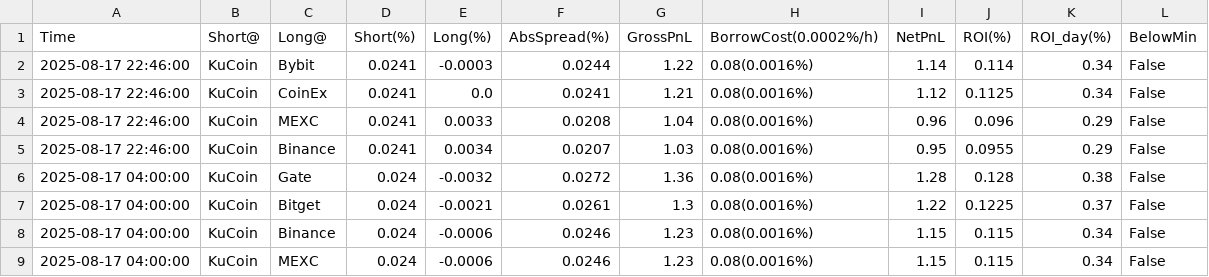
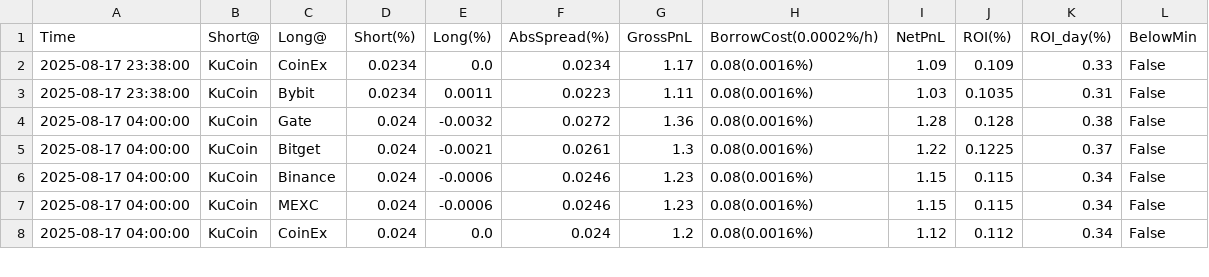
Before and after one commit to aerist123/funding-data, a CSV file: public/data/arb_candidates_ETH.csv, drawn as a sheet; only a part is shown; the shorter side is filled out with more unchanged rows.

```diff
--- a/public/data/arb_candidates_ETH.csv
+++ b/public/data/arb_candidates_ETH.csv
@@ -1,6 +1,4 @@
 Time,Short@,Long@,Short(%),Long(%),AbsSpread(%),GrossPnL,BorrowCost(0.0002%/h),NetPnL,ROI(%),ROI_day(%),BelowMin
-2025-08-17 22:46:00,KuCoin,Bybit,0.0241,-0.0003,0.0244,1.22,0.08(0.0016%),1.14,0.114,0.34,False
-2025-08-17 22:46:00,KuCoin,CoinEx,0.0241,0.0,0.0241,1.21,0.08(0.0016%),1.12,0.1125,0.34,False
-2025-08-17 22:46:00,KuCoin,MEXC,0.0241,0.0033,0.0208,1.04,0.08(0.0016%),0.96,0.096,0.29,False
-2025-08-17 22:46:00,KuCoin,Binance,0.0241,0.0034,0.0207,1.03,0.08(0.0016%),0.95,0.0955,0.29,False
+2025-08-17 23:38:00,KuCoin,CoinEx,0.0234,0.0,0.0234,1.17,0.08(0.0016%),1.09,0.109,0.33,False
+2025-08-17 23:38:00,KuCoin,Bybit,0.0234,0.0011,0.0223,1.11,0.08(0.0016%),1.03,0.1035,0.31,False
 2025-08-17 04:00:00,KuCoin,Gate,0.024,-0.0032,0.0272,1.36,0.08(0.0016%),1.28,0.128,0.38,False
```
Also changed, not shown: public/data/arb_candidates_GAS.csv, public/data/arb_candidates_JST.csv, 35 other files.
